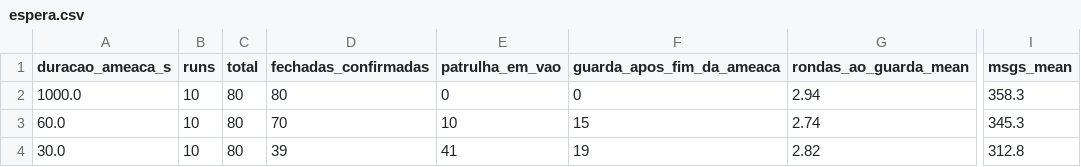
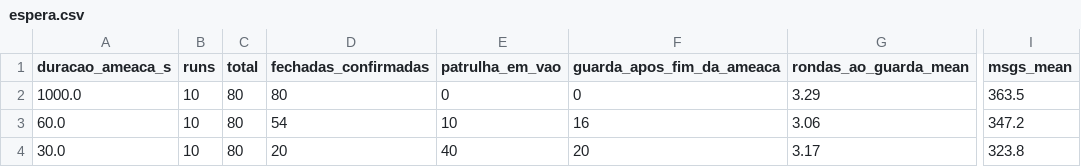
Before and after one commit to Afonsopereira1/Agents-Project, a CSV file: results/stress/espera.csv, drawn as a sheet; only a part is shown, gaps mark what is left out; the diff names each change by its address in the sheet, - before the commit and + after, or states it on an @@ line.

Commit message:
feat: mitigações da espera na fila, cenário D e mundo lido da configuração
- validade da ocorrência (expire_unseen), busy_until, missões encadeadas,
  guardas e informadores adicionais, com CSV em results/stress/
- cenário D em config/scenarios/demo/ e chaves world/options no coletor
- prazo dinâmico, fila e silêncio ligados por omissão em run_mvp
- gráficos SVG a partir de summary.csv (scripts/charts.py) e vídeo da demonstração
- visualizador lê o mapa e os sensores do relatório

```diff
--- a/results/stress/espera.csv
+++ b/results/stress/espera.csv
-G2 (rondas_ao_guarda_mean): 2.94
+G2 (rondas_ao_guarda_mean): 3.29
-I2 (msgs_mean): 358.3
+I2 (msgs_mean): 363.5
-D3 (fechadas_confirmadas): 70
+D3 (fechadas_confirmadas): 54
-F3 (guarda_apos_fim_da_ameaca): 15
+F3 (guarda_apos_fim_da_ameaca): 16
-G3 (rondas_ao_guarda_mean): 2.74
+G3 (rondas_ao_guarda_mean): 3.06
-I3 (msgs_mean): 345.3
+I3 (msgs_mean): 347.2
-D4 (fechadas_confirmadas): 39
+D4 (fechadas_confirmadas): 20
-E4 (patrulha_em_vao): 41
+E4 (patrulha_em_vao): 40
-F4 (guarda_apos_fim_da_ameaca): 19
+F4 (guarda_apos_fim_da_ameaca): 20
-G4 (rondas_ao_guarda_mean): 2.82
+G4 (rondas_ao_guarda_mean): 3.17
-I4 (msgs_mean): 312.8
+I4 (msgs_mean): 323.8
```
Also changed, not shown: 47 other files.
